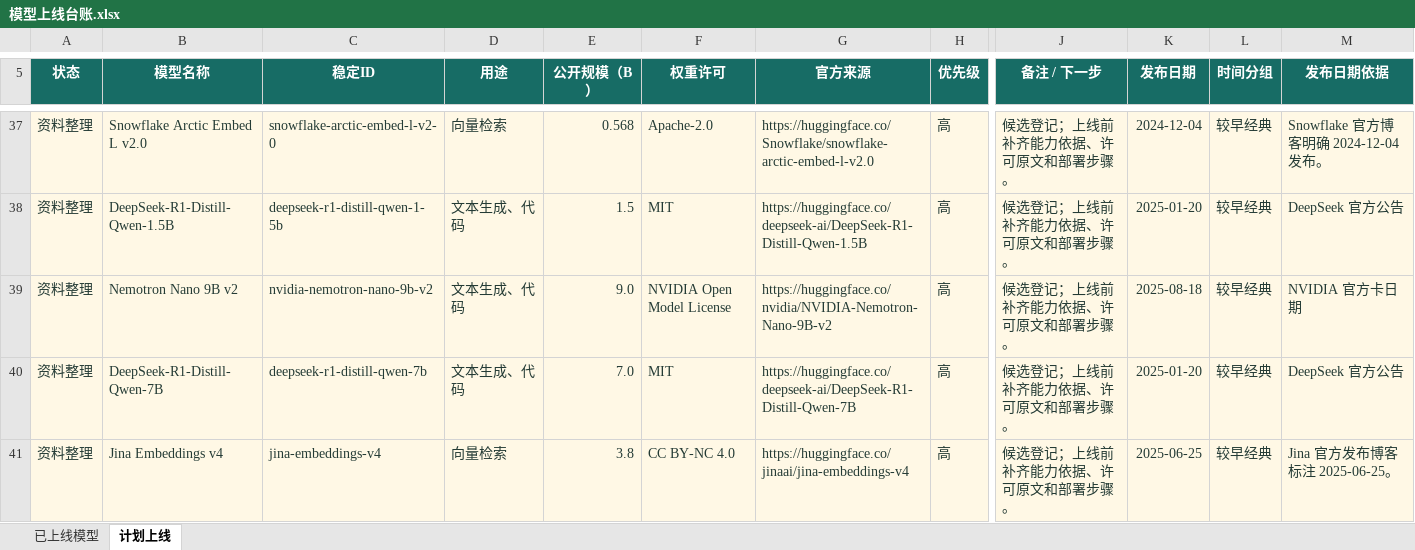
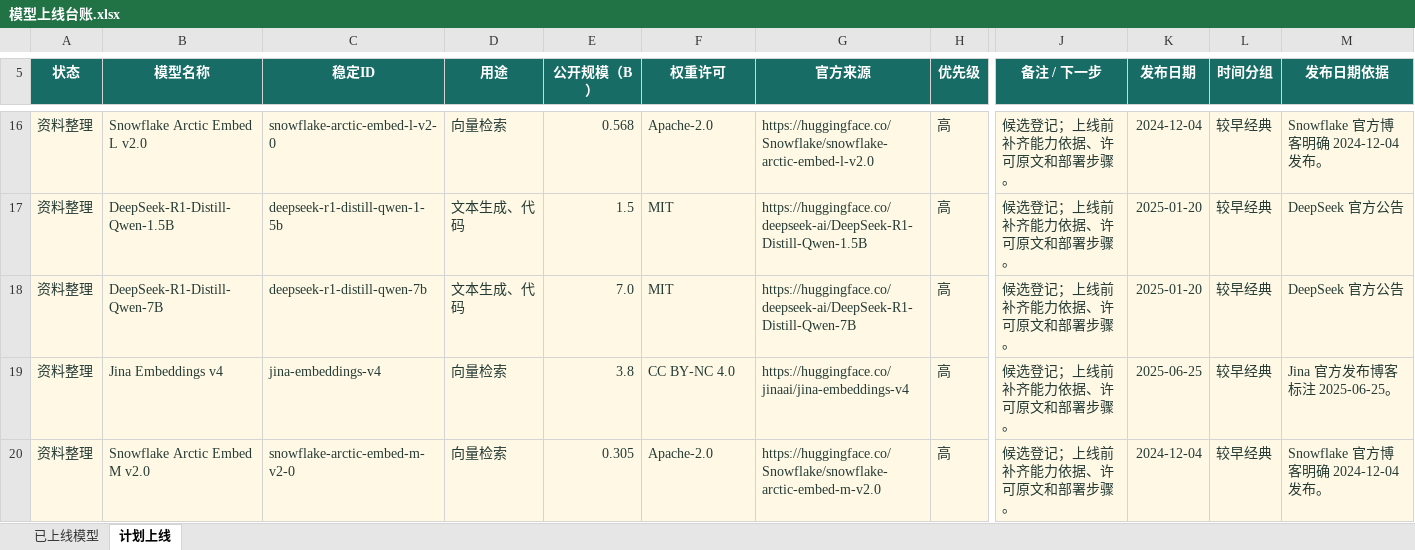
Before and after one commit to lincux0/smodel, an Excel workbook: doc/模型上线台账.xlsx, sheet 计划上线, drawn as a sheet; only a part is shown, gaps mark what is left out; the shorter side is filled out with more unchanged rows; values as stored, in another font and other column widths than the file's, no borders; table styles not drawn; rows hold the shown columns only; the diff covers the shown part only; the diff names each change by its address in the sheet, - before the commit and + after, or states it on an @@ line.

Commit message:
content: launch batches 1-2 with 22 new models (catalog at 51)
- Add 22 audited models per docs/LAUNCH_PLAN.md batches 1-2: vision
  (Qwen3-VL-8B, Gemma 4 E4B, Ministral 3 3B/8B, LFM2.5-VL-3B,
  Qwen3.5-9B/2B), ASR (Qwen3-ASR 0.6B/1.7B, Granite Speech 5.0),
  TTS (Qwen3-TTS 1.7B Base, Fun-CosyVoice3), OCR (PaddleOCR-VL,
  PaddleOCR-VL-1.5), text/code (Qwen3-4B-Instruct-2507, MiniCPM5 1B/2B,
  Granite 4.2 3B/8B, LFM2.5-1.2B/2.6B, Nemotron Nano 9B v2)
- All facts checked against official sources this round; 80 new
  evaluations all first-party and non-comparable; AA data excluded
- Ledger: 51 online / 88 planned; update docs, coverage tables,
  release notes and graphify AST; relax catalog size test for growth

```diff
--- a/doc/模型上线台账.xlsx (sheet 计划上线)
+++ b/doc/模型上线台账.xlsx (sheet 计划上线)
-row 39: 资料整理 | Nemotron Nano 9B v2 | nvidia-nemotron-nano-9b-v2 | 文本生成、代码 | 9.0 | NVIDIA Open Model License | https://huggingface.co/nvidia/NVIDIA-Nemotron-Nano-9B-v2 | 高 | 候选登记；上线前补齐能力依据、许可原文和部署步骤。 | 2025-08-18 | 较早经典 | NVIDIA 官方卡日期
```
Also changed, not shown: 21 removed rows elsewhere in this sheet, sheet 已上线模型, 34 other files.
